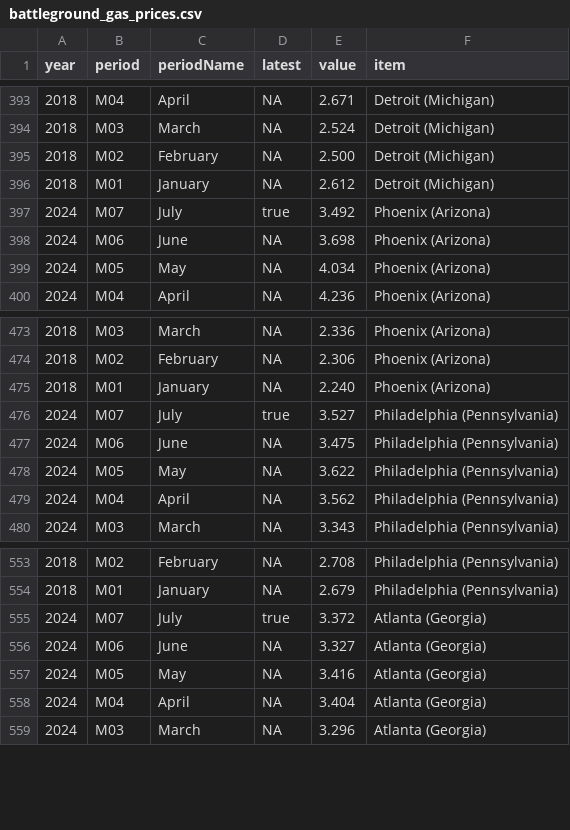
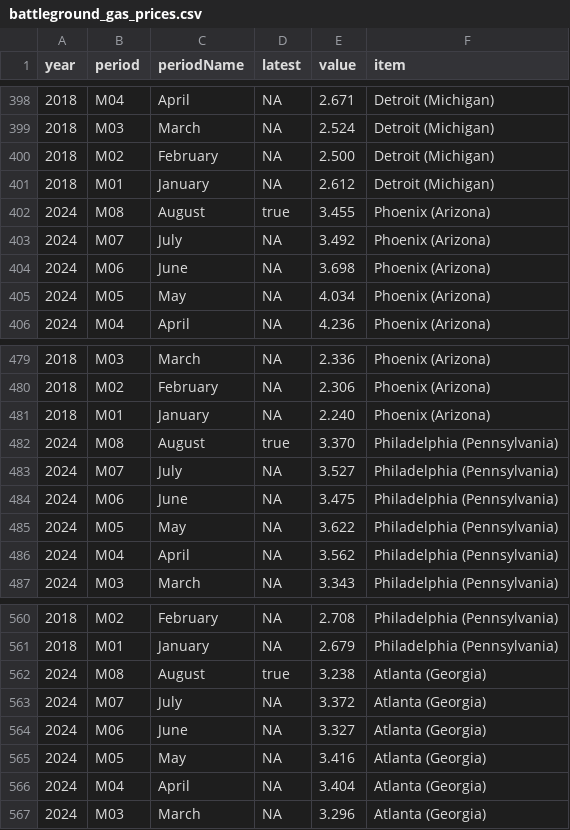
Before and after one commit to cbs-news-data/price_tracker, a CSV file: data/battleground_gas_prices.csv, drawn as a sheet; only a part is shown, gaps mark what is left out; the diff covers the shown part only.

```diff
--- a/data/battleground_gas_prices.csv
+++ b/data/battleground_gas_prices.csv
@@ -396,3 +401,4 @@ year,period,periodName,latest,value,item
 2018,M01,January,NA,2.612,Detroit (Michigan)
-2024,M07,July,true,3.492,Phoenix (Arizona)
+2024,M08,August,true,3.455,Phoenix (Arizona)
+2024,M07,July,NA,3.492,Phoenix (Arizona)
 2024,M06,June,NA,3.698,Phoenix (Arizona)
@@ -475,3 +481,4 @@ year,period,periodName,latest,value,item
 2018,M01,January,NA,2.240,Phoenix (Arizona)
-2024,M07,July,true,3.527,Philadelphia (Pennsylvania)
+2024,M08,August,true,3.370,Philadelphia (Pennsylvania)
+2024,M07,July,NA,3.527,Philadelphia (Pennsylvania)
 2024,M06,June,NA,3.475,Philadelphia (Pennsylvania)
@@ -554,3 +561,4 @@ year,period,periodName,latest,value,item
 2018,M01,January,NA,2.679,Philadelphia (Pennsylvania)
-2024,M07,July,true,3.372,Atlanta (Georgia)
+2024,M08,August,true,3.238,Atlanta (Georgia)
+2024,M07,July,NA,3.372,Atlanta (Georgia)
 2024,M06,June,NA,3.327,Atlanta (Georgia)
```
Also changed, not shown: 5 added rows and 5 edited cells elsewhere in this file, data/battleground_gas_prices_pivot.csv, data/battleground_gas_prices_pivot_table.csv.
